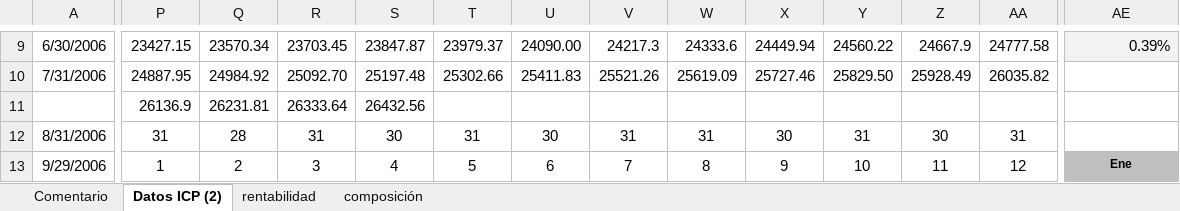
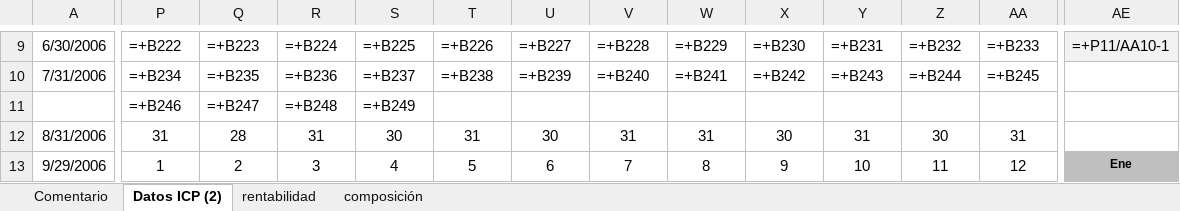
Before and after one commit to mivelascor/FIP, an Excel workbook: inputs/templates/TEMPLATE FONDO LIQUIDEZ UNO.xlsx, sheet Datos ICP (2), drawn as a sheet; only a part is shown, gaps mark what is left out; values as stored, in another font and other column widths than the file's, no borders; formulas without a stored value are shown as written; charts and pictures not drawn; removed rows and columns are numbered as before the commit, all else as after; rows hold the shown columns only; the diff covers the shown part only; the diff names each change by its address in the sheet, - before the commit and + after, or states it on an @@ line.

Commit message:
Fix H→G refs: TEMPLATE FONDO LIQUIDEZ UNO.xlsx

```diff
--- a/inputs/templates/TEMPLATE FONDO LIQUIDEZ UNO.xlsx (sheet Datos ICP (2))
+++ b/inputs/templates/TEMPLATE FONDO LIQUIDEZ UNO.xlsx (sheet Datos ICP (2))
-P9: 23427.15
+P9: =+B222
-Q9: 23570.34
+Q9: =+B223
-R9: 23703.45
+R9: =+B224
-S9: 23847.87
+S9: =+B225
-T9: 23979.37
+T9: =+B226
-U9: 24090.00
+U9: =+B227
-V9: 24217.3
+V9: =+B228
-W9: 24333.6
+W9: =+B229
-X9: 24449.94
+X9: =+B230
-Y9: 24560.22
+Y9: =+B231
-Z9: 24667.9
+Z9: =+B232
-AA9: 24777.58
+AA9: =+B233
-AE9: 0.39%
+AE9: =+P11/AA10-1
-P10: 24887.95
+P10: =+B234
-Q10: 24984.92
+Q10: =+B235
-R10: 25092.70
+R10: =+B236
-S10: 25197.48
+S10: =+B237
-T10: 25302.66
+T10: =+B238
-U10: 25411.83
+U10: =+B239
-V10: 25521.26
+V10: =+B240
-W10: 25619.09
+W10: =+B241
-X10: 25727.46
+X10: =+B242
-Y10: 25829.50
+Y10: =+B243
-Z10: 25928.49
+Z10: =+B244
-AA10: 26035.82
+AA10: =+B245
-row 11:  | 26136.9 | 26231.81 | 26333.64 | 26432.56
+row 11:  | =+B246 | =+B247 | =+B248 | =+B249
```
Also changed, not shown: 1 added row, 1 removed row, 1301 edited cells and cell formats elsewhere in this sheet, sheet rentabilidad, sheet composición, charts or pictures.
